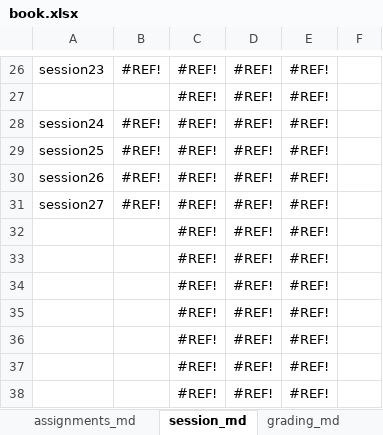
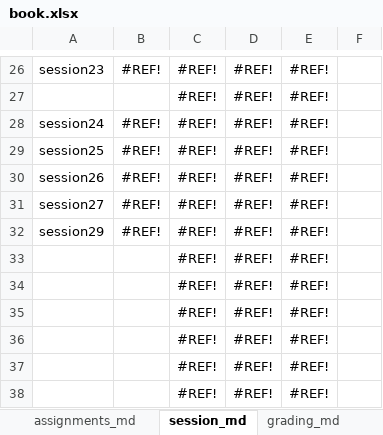
Before and after one commit to rpi-techfundamentals/ms-website-fall-2020, an Excel workbook: book.xlsx, sheet session_md, drawn as a sheet; only a part is shown, gaps mark what is left out; values as stored, in another font and other column widths than the file's, no borders; the diff names each change by its address in the sheet, - before the commit and + after, or states it on an @@ line.

```diff
--- a/book.xlsx (sheet session_md)
+++ b/book.xlsx (sheet session_md)
-A32: (empty)
+A32: session29
-B32: (empty)
+B32: #REF!
```
Also changed, not shown: sheet Schedule, sheet schedule_md, 8 other files.
